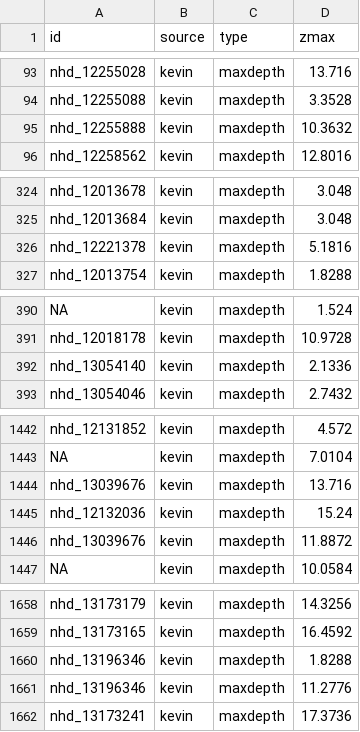
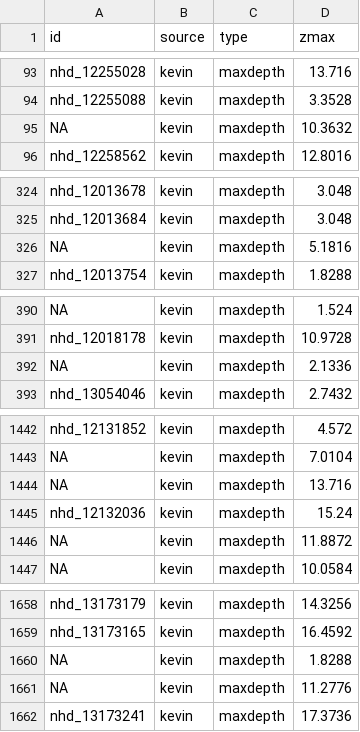
Before and after one commit to USGS-R/necsc-lake-modeling, a CSV file: data/depth_data_linked/depth_kevin_michigan.csv, drawn as a sheet; only a part is shown, gaps mark what is left out; the diff covers the shown part only; the diff names each change by its address in the sheet, - before the commit and + after, or states it on an @@ line.

```diff
--- a/data/depth_data_linked/depth_kevin_michigan.csv
+++ b/data/depth_data_linked/depth_kevin_michigan.csv
-A95 (id): nhd_12255888
+A95 (id): NA
-A326 (id): nhd_12221378
+A326 (id): NA
-A392 (id): nhd_13054140
+A392 (id): NA
-A1444 (id): nhd_13039676
+A1444 (id): NA
-A1446 (id): nhd_13039676
+A1446 (id): NA
-A1660:A1661 (id): nhd_13196346
+A1660:A1661 (id): NA
```
Also changed, not shown: 12 edited cells elsewhere in this file, data/depth_data_linked/depth_bathybase.csv, data/depth_data_linked/depth_herb_jacobson.tsv, 5 other files.
